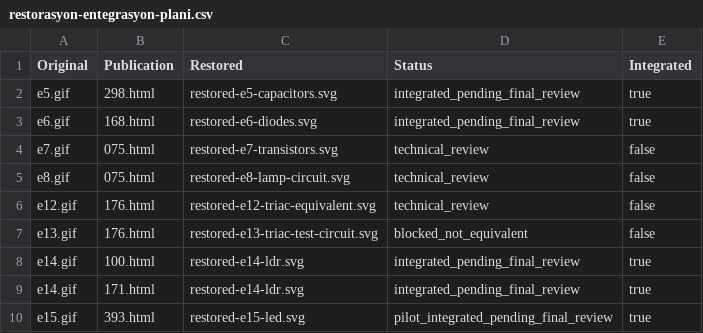
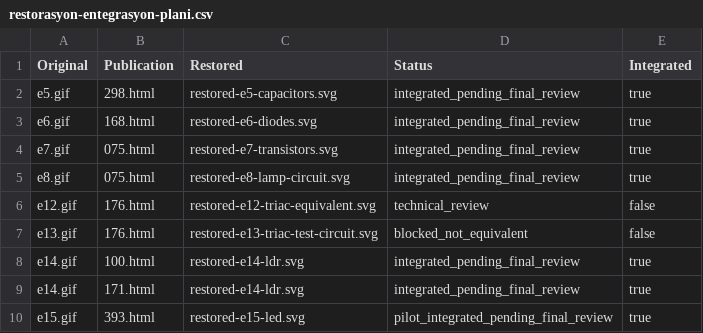
Before and after one commit to kareas35/elec-n, a CSV file: blogger-arsiv/denetim/v3.8/restorasyon-entegrasyon-plani.csv, drawn as a sheet.

Commit message:
V3.8: Integrate reviewed transistor illustrations

```diff
--- a/blogger-arsiv/denetim/v3.8/restorasyon-entegrasyon-plani.csv
+++ b/blogger-arsiv/denetim/v3.8/restorasyon-entegrasyon-plani.csv
@@ -3,4 +3,4 @@ e5.gif,298.html,restored-e5-capacitors.svg,integrated_pending_final_review,true
 e6.gif,168.html,restored-e6-diodes.svg,integrated_pending_final_review,true
-e7.gif,075.html,restored-e7-transistors.svg,technical_review,false
-e8.gif,075.html,restored-e8-lamp-circuit.svg,technical_review,false
+e7.gif,075.html,restored-e7-transistors.svg,integrated_pending_final_review,true
+e8.gif,075.html,restored-e8-lamp-circuit.svg,integrated_pending_final_review,true
 e12.gif,176.html,restored-e12-triac-equivalent.svg,technical_review,false
```
Also changed, not shown: 3 other files.
